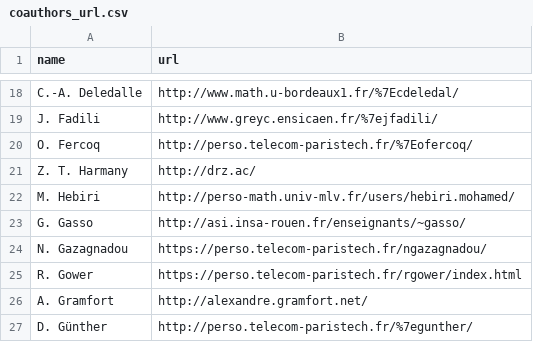
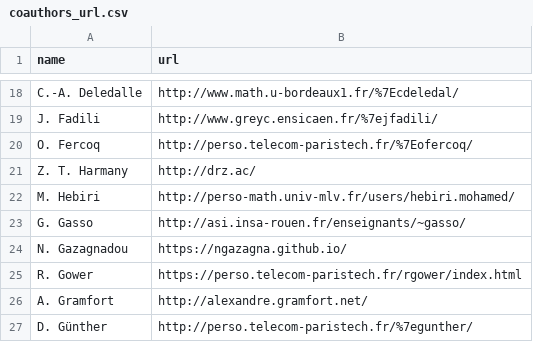
Before and after one commit to josephsalmon/agramfort.github.io, a CSV file: data/coauthors_url.csv, drawn as a sheet; only a part is shown, gaps mark what is left out.

```diff
--- a/data/coauthors_url.csv
+++ b/data/coauthors_url.csv
@@ -23,3 +23,3 @@ name,url
 "G. Gasso","http://asi.insa-rouen.fr/enseignants/~gasso/"
-"N. Gazagnadou","https://perso.telecom-paristech.fr/ngazagnadou/"
+"N. Gazagnadou","https://ngazagna.github.io/"
 "R. Gower","https://perso.telecom-paristech.fr/rgower/index.html"
```
Also changed, not shown: 3 other files.
